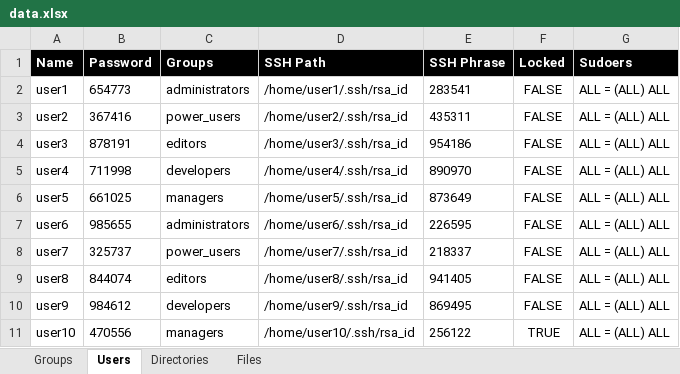
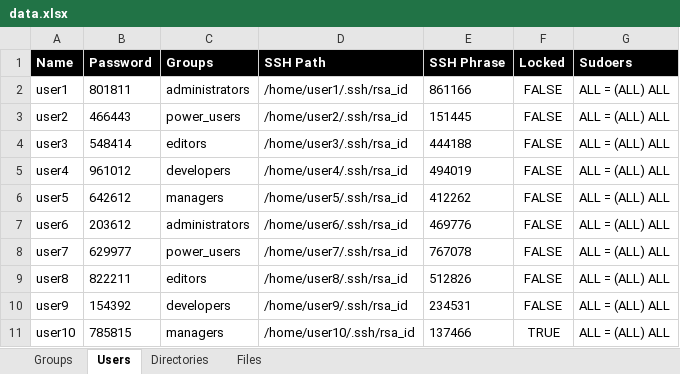
Before and after one commit to lxgreen/BUGS4NIX, an Excel workbook: UnixautomationDataGenerator/data.xlsx, sheet Users, drawn as a sheet; values as stored, in another font and other column widths than the file's, no borders; charts and pictures and conditional formats not drawn; the diff names each change by its address in the sheet, - before the commit and + after, or states it on an @@ line.

```diff
--- a/UnixautomationDataGenerator/data.xlsx (sheet Users)
+++ b/UnixautomationDataGenerator/data.xlsx (sheet Users)
-B2 (Password): 654773
+B2 (Password): 801811
-E2 (SSH Phrase): 283541
+E2 (SSH Phrase): 861166
-B3 (Password): 367416
+B3 (Password): 466443
-E3 (SSH Phrase): 435311
+E3 (SSH Phrase): 151445
-B4 (Password): 878191
+B4 (Password): 548414
-E4 (SSH Phrase): 954186
+E4 (SSH Phrase): 444188
-B5 (Password): 711998
+B5 (Password): 961012
-E5 (SSH Phrase): 890970
+E5 (SSH Phrase): 494019
-B6 (Password): 661025
+B6 (Password): 642612
-E6 (SSH Phrase): 873649
+E6 (SSH Phrase): 412262
-B7 (Password): 985655
+B7 (Password): 203612
-E7 (SSH Phrase): 226595
+E7 (SSH Phrase): 469776
-B8 (Password): 325737
+B8 (Password): 629977
-E8 (SSH Phrase): 218337
+E8 (SSH Phrase): 767078
-B9 (Password): 844074
+B9 (Password): 822211
-E9 (SSH Phrase): 941405
+E9 (SSH Phrase): 512826
-B10 (Password): 984612
+B10 (Password): 154392
-E10 (SSH Phrase): 869495
+E10 (SSH Phrase): 234531
-B11 (Password): 470556
+B11 (Password): 785815
-E11 (SSH Phrase): 256122
+E11 (SSH Phrase): 137466
```
Also changed, not shown: sheet Files, sheet Directories, 2 other files.
